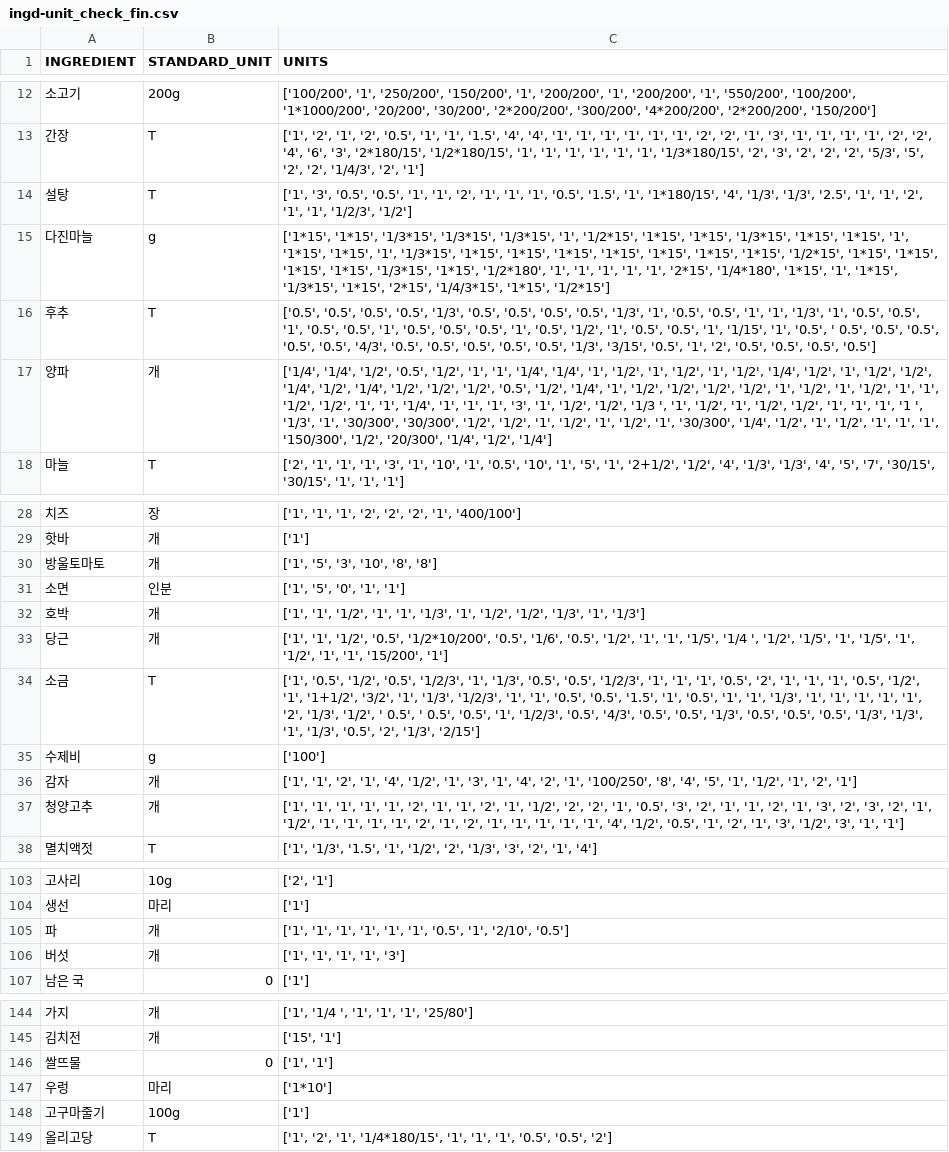
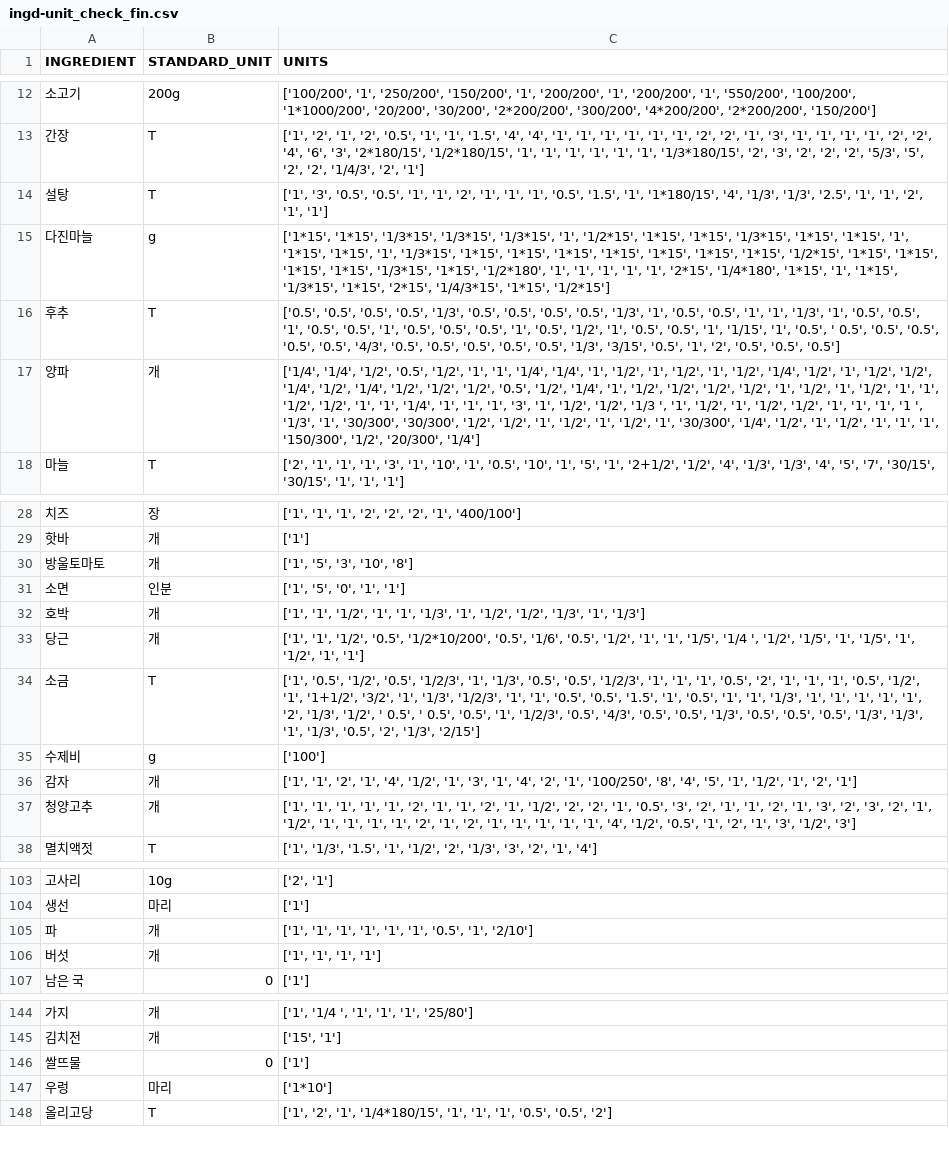
Before and after one commit to Nok5051/Project_Visual, a CSV file: recipe_data/ingd-unit_check_fin.csv, drawn as a sheet; only a part is shown, gaps mark what is left out; the diff covers the shown part only.

Commit message:
recipe <br> finally completed

```diff
--- a/recipe_data/ingd-unit_check_fin.csv
+++ b/recipe_data/ingd-unit_check_fin.csv
@@ -13,6 +13,6 @@
 간장,T,"['1', '2', '1', '2', '0.5', '1', '1', '1.5', '4', '4', '1', '1', '1', '1', '1', '1', '2', '2', '1', '3', '1', '1', '1', '1', '2', '2', '4', '6', '3', '2*180/15', '1/2*180/15', '1', '1', '1', '1', '1', '1', '1/3*180/15', '2', '3', '2', '2', '2', '5/3', '5', '2', '2', '1/4/3', '2', '1']"
-설탕,T,"['1', '3', '0.5', '0.5', '1', '1', '2', '1', '1', '1', '0.5', '1.5', '1', '1*180/15', '4', '1/3', '1/3', '2.5', '1', '1', '2', '1', '1', '1/2/3', '1/2']"
+설탕,T,"['1', '3', '0.5', '0.5', '1', '1', '2', '1', '1', '1', '0.5', '1.5', '1', '1*180/15', '4', '1/3', '1/3', '2.5', '1', '1', '2', '1', '1']"
 다진마늘,g,"['1*15', '1*15', '1/3*15', '1/3*15', '1/3*15', '1', '1/2*15', '1*15', '1*15', '1/3*15', '1*15', '1*15', '1', '1*15', '1*15', '1', '1/3*15', '1*15', '1*15', '1*15', '1*15', '1*15', '1*15', '1*15', '1/2*15', '1*15', '1*15', '1*15', '1*15', '1/3*15', '1*15', '1/2*180', '1', '1', '1', '1', '1', '2*15', '1/4*180', '1*15', '1', '1*15', '1/3*15', '1*15', '2*15', '1/4/3*15', '1*15', '1/2*15']"
-후추,T,"['0.5', '0.5', '0.5', '0.5', '1/3', '0.5', '0.5', '0.5', '0.5', '1/3', '1', '0.5', '0.5', '1', '1', '1/3', '1', '0.5', '0.5', '1', '0.5', '0.5', '1', '0.5', '0.5', '0.5', '1', '0.5', '1/2', '1', '0.5', '0.5', '1', '1/15', '1', '0.5', ' 0.5', '0.5', '0.5', '0.5', '0.5', '4/3', '0.5', '0.5', '0.5', '0.5', '0.5', '1/3', '3/15', '0.5', '1', '2', '0.5', '0.5', '0.5', '0.5']"
-양파,개,"['1/4', '1/4', '1/2', '0.5', '1/2', '1', '1', '1/4', '1/4', '1', '1/2', '1', '1/2', '1', '1/2', '1/4', '1/2', '1', '1/2', '1/2', '1/4', '1/2', '1/4', '1/2', '1/2', '1/2', '0.5', '1/2', '1/4', '1', '1/2', '1/2', '1/2', '1/2', '1', '1/2', '1', '1/2', '1', '1', '1/2', '1/2', '1', '1', '1/4', '1', '1', '1', '3', '1', '1/2', '1/2', '1/3 ', '1', '1/2', '1', '1/2', '1/2', '1', '1', '1', '1 ', '1/3', '1', '30/300', '30/300', '1/2', '1/2', '1', '1/2', '1', '1/2', '1', '30/300', '1/4', '1/2', '1', '1/2', '1', '1', '1', '150/300', '1/2', '20/300', '1/4', '1/2', '1/4']"
+후추,T,"['0.5', '0.5', '0.5', '0.5', '1/3', '0.5', '0.5', '0.5', '0.5', '1/3', '1', '0.5', '0.5', '1', '1', '1/3', '1', '0.5', '0.5', '1', '0.5', '0.5', '1', '0.5', '0.5', '0.5', '1', '0.5', '1/2', '1', '0.5', '0.5', '1', '1/15', '1', '0.5', ' 0.5', '0.5', '0.5', '0.5', '0.5', '4/3', '0.5', '0.5', '0.5', '0.5', '0.5', '1/3', '3/15', '0.5', '1', '2', '0.5', '0.5', '0.5']"
+양파,개,"['1/4', '1/4', '1/2', '0.5', '1/2', '1', '1', '1/4', '1/4', '1', '1/2', '1', '1/2', '1', '1/2', '1/4', '1/2', '1', '1/2', '1/2', '1/4', '1/2', '1/4', '1/2', '1/2', '1/2', '0.5', '1/2', '1/4', '1', '1/2', '1/2', '1/2', '1/2', '1', '1/2', '1', '1/2', '1', '1', '1/2', '1/2', '1', '1', '1/4', '1', '1', '1', '3', '1', '1/2', '1/2', '1/3 ', '1', '1/2', '1', '1/2', '1/2', '1', '1', '1', '1 ', '1/3', '1', '30/300', '30/300', '1/2', '1/2', '1', '1/2', '1', '1/2', '1', '30/300', '1/4', '1/2', '1', '1/2', '1', '1', '1', '150/300', '1/2', '20/300', '1/4']"
 마늘,T,"['2', '1', '1', '1', '3', '1', '10', '1', '0.5', '10', '1', '5', '1', '2+1/2', '1/2', '4', '1/3', '1/3', '4', '5', '7', '30/15', '30/15', '1', '1', '1']"
@@ -29,6 +29,6 @@
 핫바,개,['1']
-방울토마토,개,"['1', '5', '3', '10', '8', '8']"
+방울토마토,개,"['1', '5', '3', '10', '8']"
 소면,인분,"['1', '5', '0', '1', '1']"
 호박,개,"['1', '1', '1/2', '1', '1', '1/3', '1', '1/2', '1/2', '1/3', '1', '1/3']"
-당근,개,"['1', '1', '1/2', '0.5', '1/2*10/200', '0.5', '1/6', '0.5', '1/2', '1', '1', '1/5', '1/4 ', '1/2', '1/5', '1', '1/5', '1', '1/2', '1', '1', '15/200', '1']"
+당근,개,"['1', '1', '1/2', '0.5', '1/2*10/200', '0.5', '1/6', '0.5', '1/2', '1', '1', '1/5', '1/4 ', '1/2', '1/5', '1', '1/5', '1', '1/2', '1', '1']"
 소금,T,"['1', '0.5', '1/2', '0.5', '1/2/3', '1', '1/3', '0.5', '0.5', '1/2/3', '1', '1', '1', '0.5', '2', '1', '1', '1', '0.5', '1/2', '1', '1+1/2', '3/2', '1', '1/3', '1/2/3', '1', '1', '0.5', '0.5', '1.5', '1', '0.5', '1', '1', '1/3', '1', '1', '1', '1', '1', '2', '1/3', '1/2', ' 0.5', ' 0.5', '0.5', '1', '1/2/3', '0.5', '4/3', '0.5', '0.5', '1/3', '0.5', '0.5', '0.5', '1/3', '1/3', '1', '1/3', '0.5', '2', '1/3', '2/15']"
@@ -36,3 +36,3 @@
 감자,개,"['1', '1', '2', '1', '4', '1/2', '1', '3', '1', '4', '2', '1', '100/250', '8', '4', '5', '1', '1/2', '1', '2', '1']"
-청양고추,개,"['1', '1', '1', '1', '1', '2', '1', '1', '2', '1', '1/2', '2', '2', '1', '0.5', '3', '2', '1', '1', '2', '1', '3', '2', '3', '2', '1', '1/2', '1', '1', '1', '1', '2', '1', '2', '1', '1', '1', '1', '1', '4', '1/2', '0.5', '1', '2', '1', '3', '1/2', '3', '1', '1']"
+청양고추,개,"['1', '1', '1', '1', '1', '2', '1', '1', '2', '1', '1/2', '2', '2', '1', '0.5', '3', '2', '1', '1', '2', '1', '3', '2', '3', '2', '1', '1/2', '1', '1', '1', '1', '2', '1', '2', '1', '1', '1', '1', '1', '4', '1/2', '0.5', '1', '2', '1', '3', '1/2', '3']"
 멸치액젓,T,"['1', '1/3', '1.5', '1', '1/2', '2', '1/3', '3', '2', '1', '4']"
@@ -104,4 +104,4 @@
 생선,마리,['1']
-파,개,"['1', '1', '1', '1', '1', '1', '0.5', '1', '2/10', '0.5']"
-버섯,개,"['1', '1', '1', '1', '3']"
+파,개,"['1', '1', '1', '1', '1', '1', '0.5', '1', '2/10']"
+버섯,개,"['1', '1', '1', '1']"
 남은 국,0,['1']
@@ -145,5 +145,4 @@
 김치전,개,"['15', '1']"
-쌀뜨물,0,"['1', '1']"
+쌀뜨물,0,['1']
 우렁,마리,['1*10']
-고구마줄기,100g,['1']
 올리고당,T,"['1', '2', '1', '1/4*180/15', '1', '1', '1', '0.5', '0.5', '2']"
```
Also changed, not shown: 8 edited cells elsewhere in this file, recipe_data/df_rc.csv, 4 other files.
